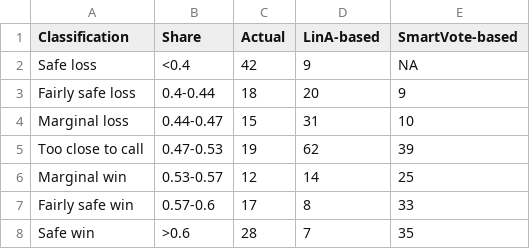
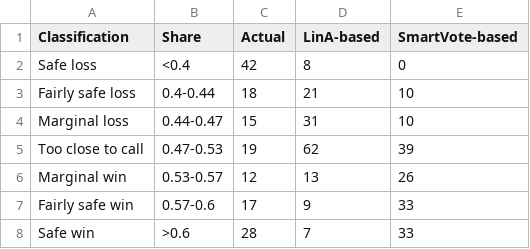
Before and after one commit to RohanAlexander/ForecastingMultiDistrictElections, a CSV file: outputs/data/estimates/all_outcome_by_class.csv, drawn as a sheet.

```diff
--- a/outputs/data/estimates/all_outcome_by_class.csv
+++ b/outputs/data/estimates/all_outcome_by_class.csv
@@ -1,8 +1,8 @@
 Classification,Share,Actual,LinA-based,SmartVote-based
-Safe loss,<0.4,42,9,NA
-Fairly safe loss,0.4-0.44,18,20,9
+Safe loss,<0.4,42,8,0
+Fairly safe loss,0.4-0.44,18,21,10
 Marginal loss,0.44-0.47,15,31,10
 Too close to call,0.47-0.53,19,62,39
-Marginal win,0.53-0.57,12,14,25
-Fairly safe win,0.57-0.6,17,8,33
-Safe win,>0.6,28,7,35
+Marginal win,0.53-0.57,12,13,26
+Fairly safe win,0.57-0.6,17,9,33
+Safe win,>0.6,28,7,33
```
Also changed, not shown: outputs/data/estimates/LinA_outcome_by_class.csv, outputs/data/estimates/SmartVote_coefficients.csv, 25 other files.
